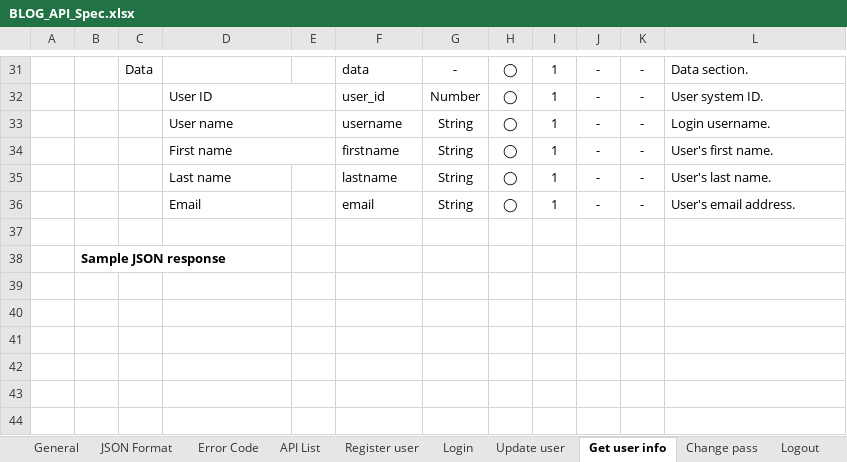
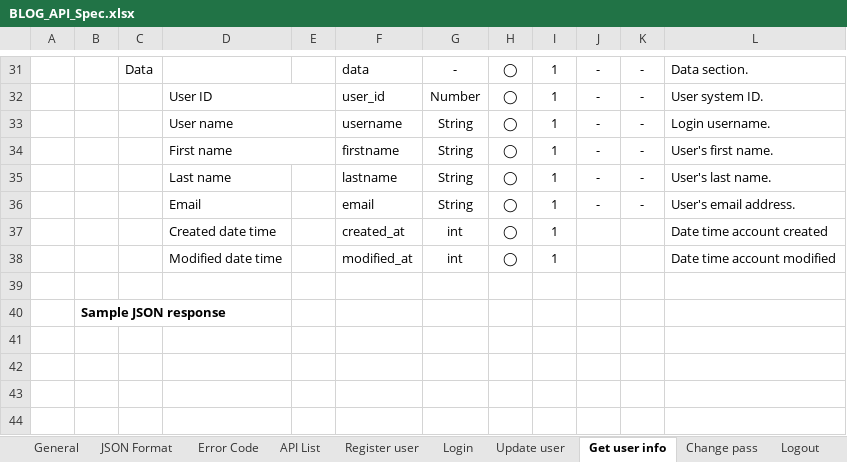
Before and after one commit to lam-vy-mulodo/blog, an Excel workbook: doc/API_Design/API_Spec/BLOG_API_Spec.xlsx, sheet Get user info, drawn as a sheet; only a part is shown, gaps mark what is left out; the shorter side is filled out with more unchanged rows; values as stored, in another font and other column widths than the file's, no borders; charts and pictures not drawn; the diff names each change by its address in the sheet, - before the commit and + after, or states it on an @@ line.

```diff
--- a/doc/API_Design/API_Spec/BLOG_API_Spec.xlsx (sheet Get user info)
+++ b/doc/API_Design/API_Spec/BLOG_API_Spec.xlsx (sheet Get user info)
+row 37:  |  |  | Created date time |  | created_at | int | ◯ | 1 |  |  | Date time account created
+row 38:  |  |  | Modified date time |  | modified_at | int | ◯ | 1 |  |  | Date time account modified
```
Also changed, not shown: charts or pictures, doc/API_Design/API_Detail/BLOG_API_CD.xlsx, doc/API_Design/API_Detail/BLOG_API_SD.xlsx.
